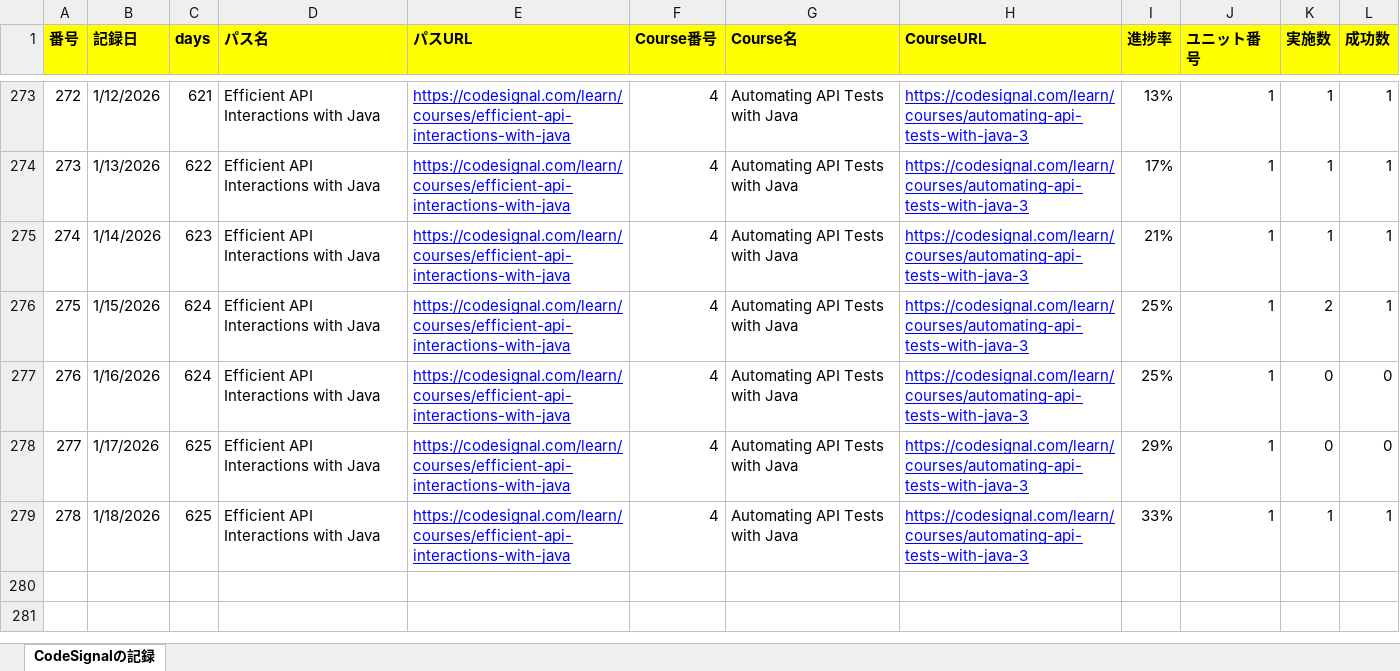
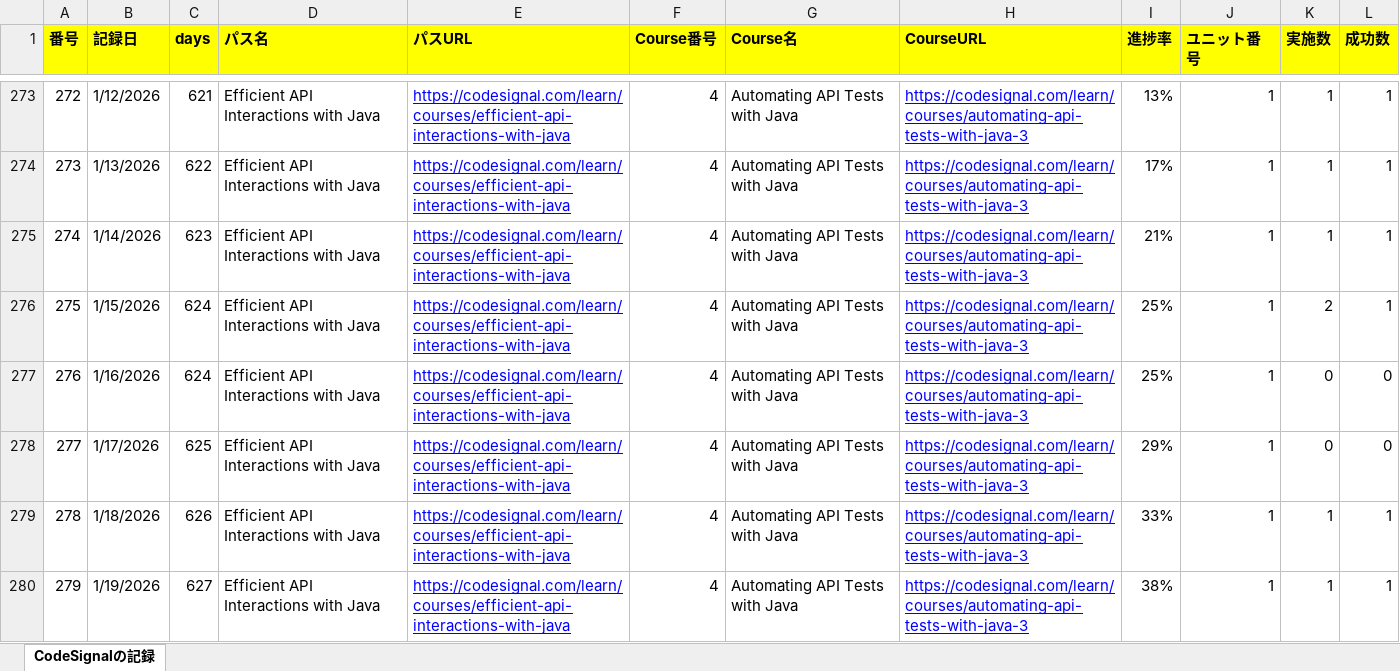
Before and after one commit to KenichiroArai/Blog, an Excel workbook: docs/CodeSignal/record.xlsx, sheet CodeSignalの記録, drawn as a sheet; only a part is shown, gaps mark what is left out; values as stored, in another font and other column widths than the file's, no borders; the diff names each change by its address in the sheet, - before the commit and + after, or states it on an @@ line.

```diff
--- a/docs/CodeSignal/record.xlsx (sheet CodeSignalの記録)
+++ b/docs/CodeSignal/record.xlsx (sheet CodeSignalの記録)
-C279 (days): 625
+C279 (days): 626
+row 280: 279 | 1/19/2026 | 627 | Efficient API Interactions with Java | https://codesignal.com/learn/courses/efficient-api-interactions-with-java | 4 | Automating API Tests with Java | https://codesignal.com/learn/courses/automating-api-tests-with-java-3 | 38% | 1 | 1 | 1
```
Also changed, not shown: docs/Cursor/record.xlsx, 1 other file.
